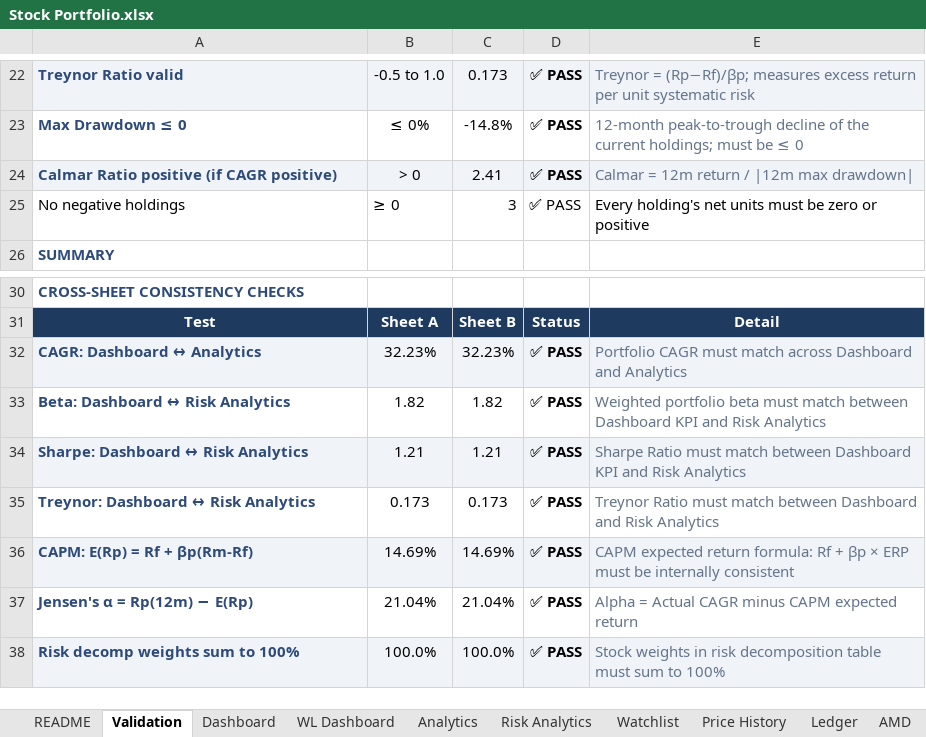
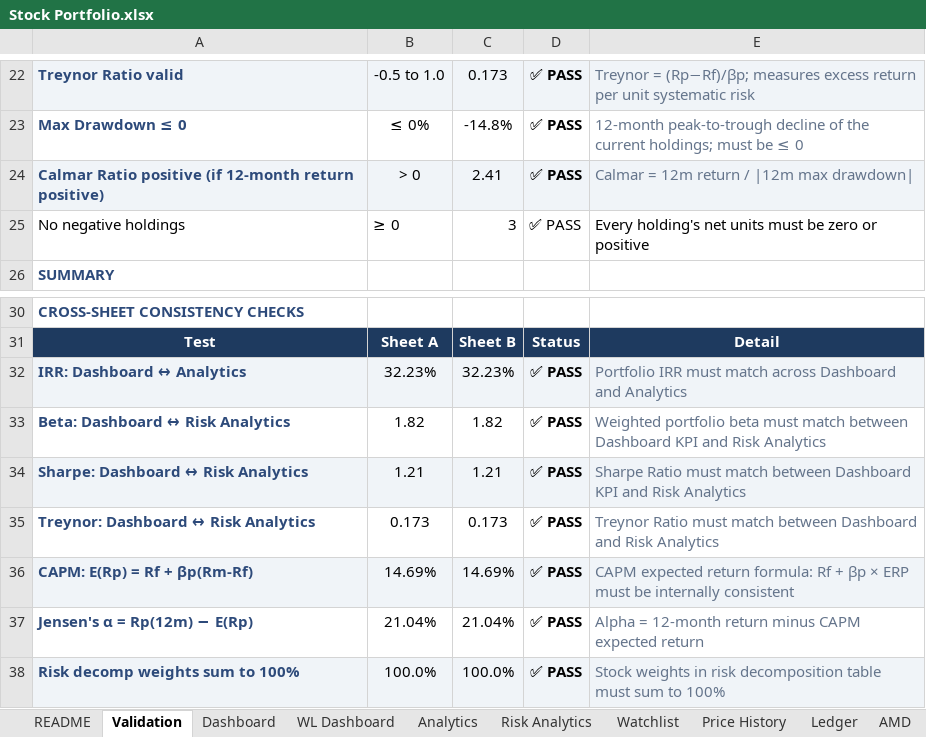
Before and after one commit to alvenyuka/Stock-Portfolio-Tracker-Analytics-Engine, an Excel workbook: Stock Portfolio.xlsx, sheet Validation, drawn as a sheet; only a part is shown, gaps mark what is left out; values as stored, in another font and other column widths than the file's, no borders; the diff names each change by its address in the sheet, - before the commit and + after, or states it on an @@ line.

Commit message:
Fix the workbook review findings and extend the validator to 55 figures
One valuation-date input (ValuationDate) replaces every TODAY(), so the
figures reproduce. M-squared and the capital market line use SPY's
realised volatility and return instead of a typed 0.155 (M-squared
13.04% -> 4.68%). Adds a money-at-risk block to Risk Analytics, fixes
the XOM sheet's missing ticker and the market-cap formats, relabels the
two betas and the leftover CAGR labels, rewrites the in-workbook README
to match the ledger, and freezes panes.

The validator now checks the SPY volatility, CML, M-squared and money
at risk, matches betas by ticker, rejects TODAY(), prints the headline
figures and reports running-average cost as an advisory.

```diff
--- a/Stock Portfolio.xlsx (sheet Validation)
+++ b/Stock Portfolio.xlsx (sheet Validation)
-A24: …positive (if CAGR positive)
+A24: …positive (if 12-month return positive)
-A32: CAGR: Dashboard ↔ Analytics
+A32: IRR: Dashboard ↔ Analytics
-E32: Portfolio CAGR must match…
+E32: Portfolio IRR must match…
-E37: Alpha = Actual CAGR minus CAPM…
+E37: Alpha = 12-month return minus CAPM…
```
Also changed, not shown: sheet Risk Analytics, sheet Dashboard, sheet README, sheet Watchlist, sheet XOM, sheet Analytics, 2 more sheets, formulas that keep their value, 8 other files.
